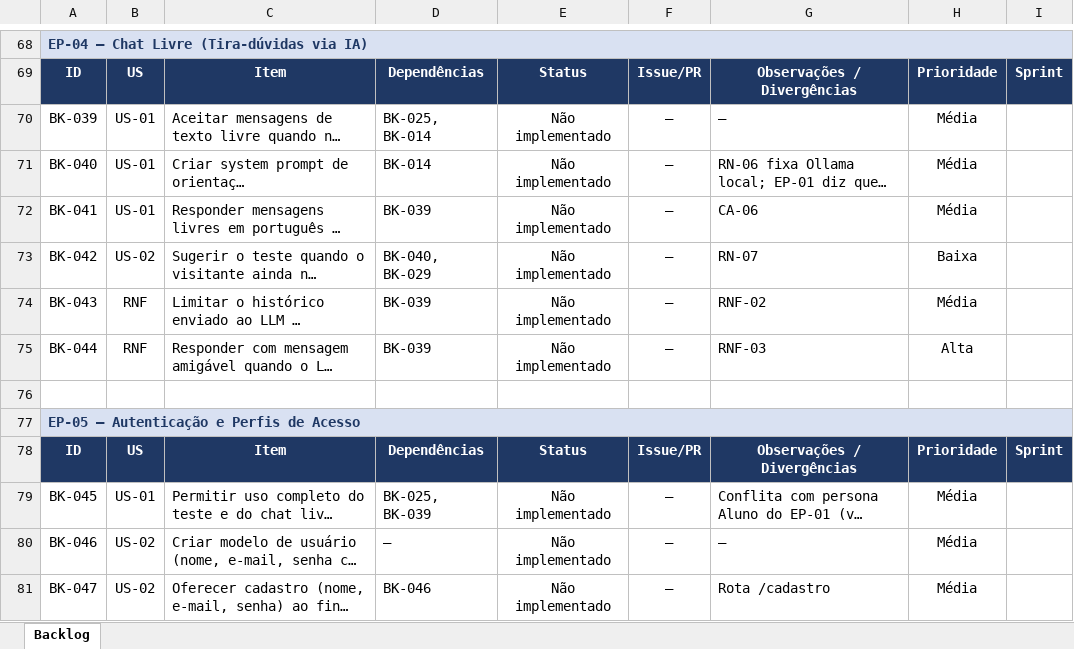
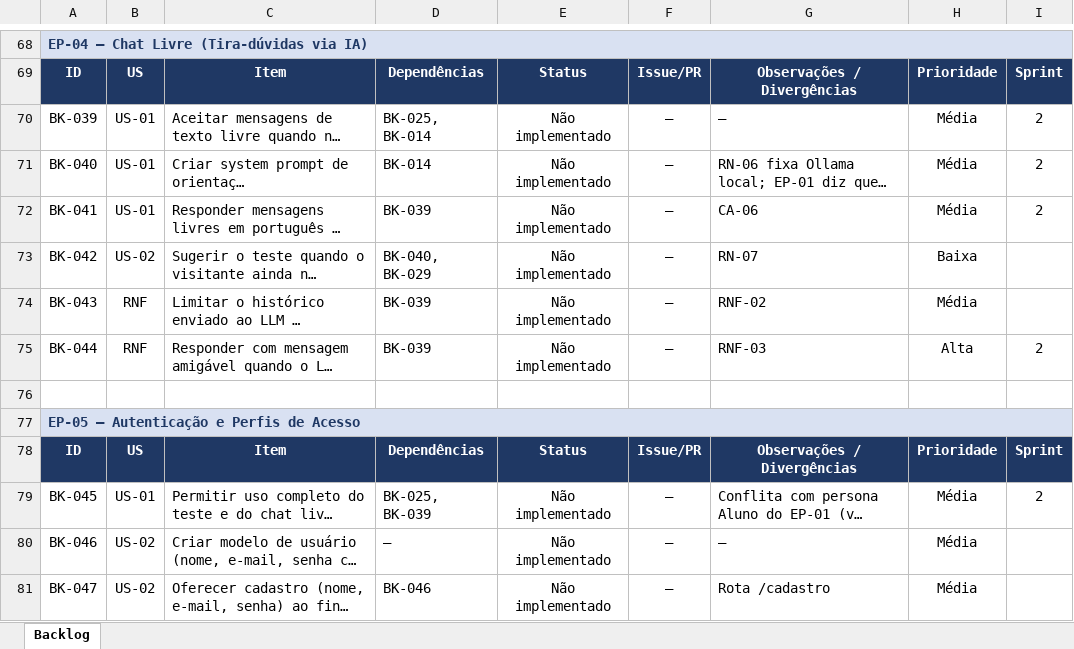
Before and after one commit to fabrica-bayarea/Chat-2026-2, an Excel workbook: docs/Backlog-Chatbot.xlsx, sheet Backlog, drawn as a sheet; only a part is shown, gaps mark what is left out; long unchanged cells end in …; values as stored, in another font and other column widths than the file's, no borders; conditional formats not drawn; the diff covers the shown part only; the diff names each change by its address in the sheet, - before the commit and + after, or states it on an @@ line.

```diff
--- a/docs/Backlog-Chatbot.xlsx (sheet Backlog)
+++ b/docs/Backlog-Chatbot.xlsx (sheet Backlog)
-I70:I72: (empty)
+I70:I72: 2
-I75: (empty)
+I75: 2
-I79: (empty)
+I79: 2
```
Also changed, not shown: 10 added rows, 10 removed rows and 38 edited cells elsewhere in this sheet.
